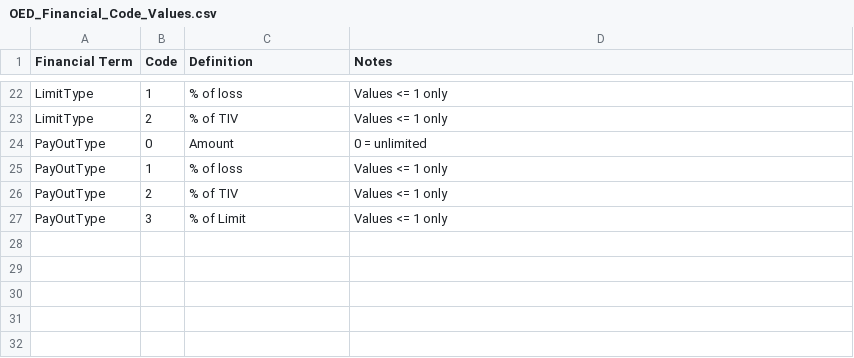
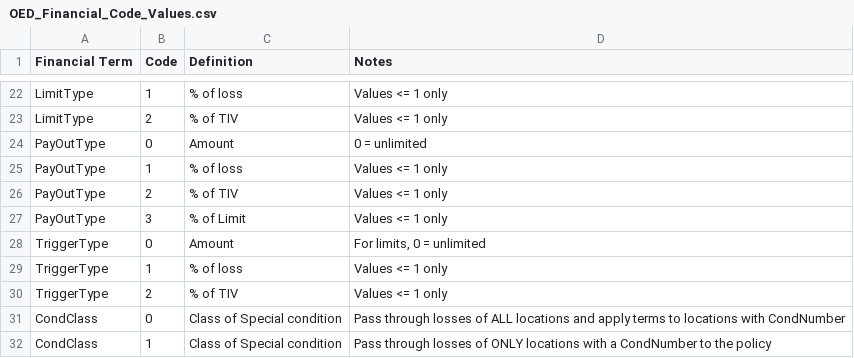
Before and after one commit to OasisLMF/ODS_OpenExposureData, a CSV file: OpenExposureData/Schema/OED_Financial_Code_Values.csv, drawn as a sheet; only a part is shown, gaps mark what is left out.

Commit message:
Update schema files for version 1.1.3

```diff
--- a/OpenExposureData/Schema/OED_Financial_Code_Values.csv
+++ b/OpenExposureData/Schema/OED_Financial_Code_Values.csv
@@ -27 +27,6 @@ PayOutType,2,% of TIV,Values <= 1 only
 PayOutType,3,% of Limit,Values <= 1 only
+TriggerType,0,Amount,"For limits, 0 = unlimited"
+TriggerType,1,% of loss,Values <= 1 only
+TriggerType,2,% of TIV,Values <= 1 only
+CondClass,0,Class of Special condition,Pass through losses of ALL locations and apply terms to locations with CondNumber
+CondClass,1,Class of Special condition,Pass through losses of ONLY locations with a CondNumber to the policy
```
Also changed, not shown: 7 other files.
